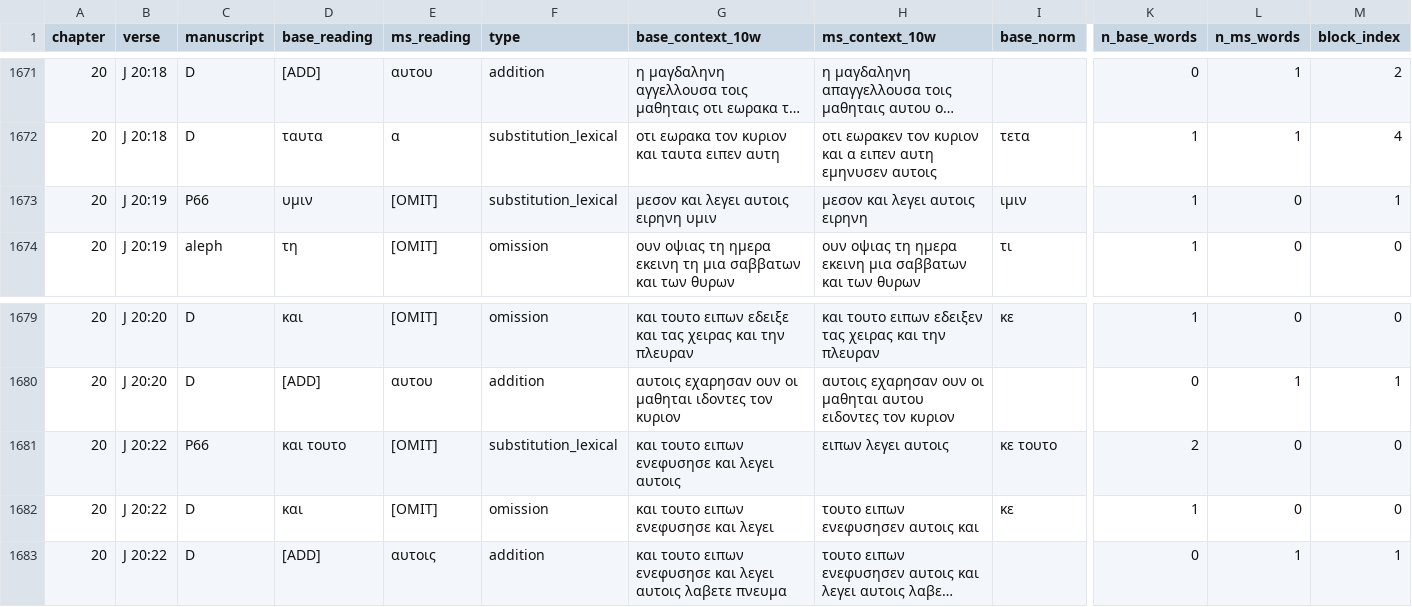
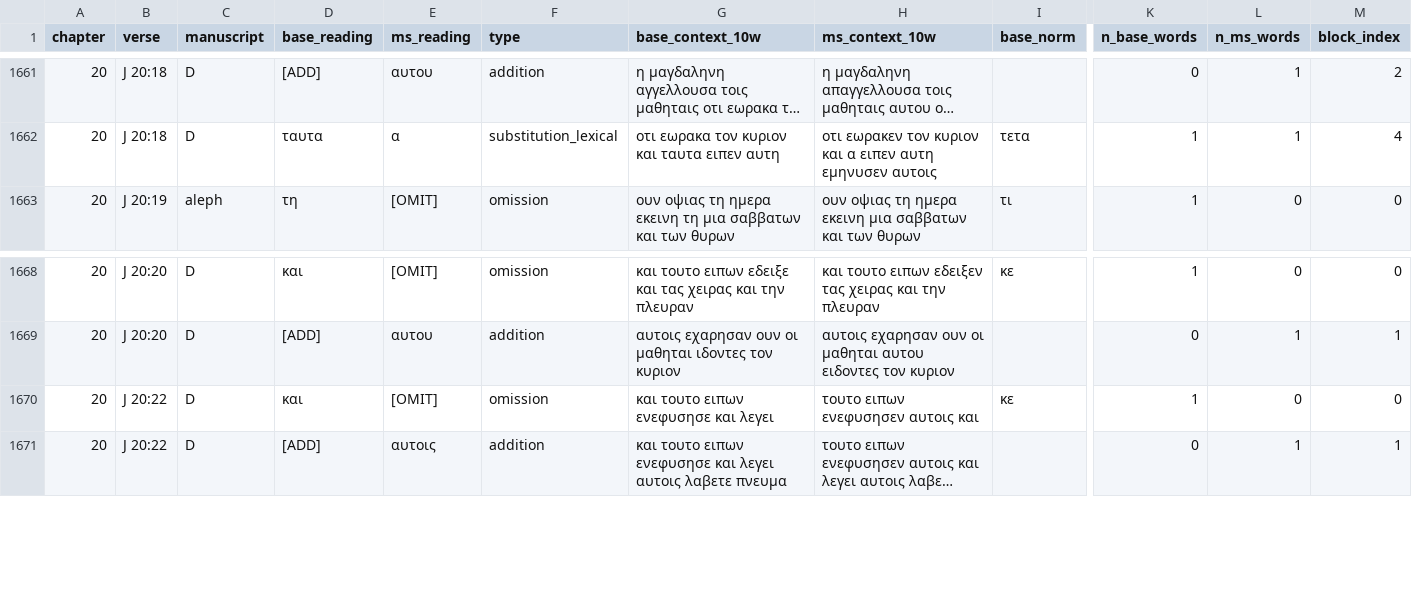
Before and after one commit to Agnieszkachr/scribal-fingerprints, a CSV file: data/variants_ablation_func_words.csv, drawn as a sheet; only a part is shown, gaps mark what is left out; long unchanged cells end in …; rows hold the shown columns only; the diff covers the shown part only; the diff names each change by its address in the sheet, - before the commit and + after, or states it on an @@ line.

```diff
--- a/data/variants_ablation_func_words.csv
+++ b/data/variants_ablation_func_words.csv
-row 1673: 20 | J 20:19 | P66 | υμιν | [OMIT] | substitution_lexical | μεσον και λεγει αυτοις ειρηνη υμιν | μεσον και λεγει αυτοις ειρηνη | ιμιν | 1 | 0 | 1
-row 1681: 20 | J 20:22 | P66 | και τουτο | [OMIT] | substitution_lexical | και τουτο ειπων ενεφυσησε και λεγει αυτοις | ειπων λεγει αυτοις | κε τουτο | 2 | 0 | 0
```
Also changed, not shown: 10 removed rows elsewhere in this file, outputs/type_counts_full_A.csv, outputs/type_counts_full_B.csv, 13 other files.
